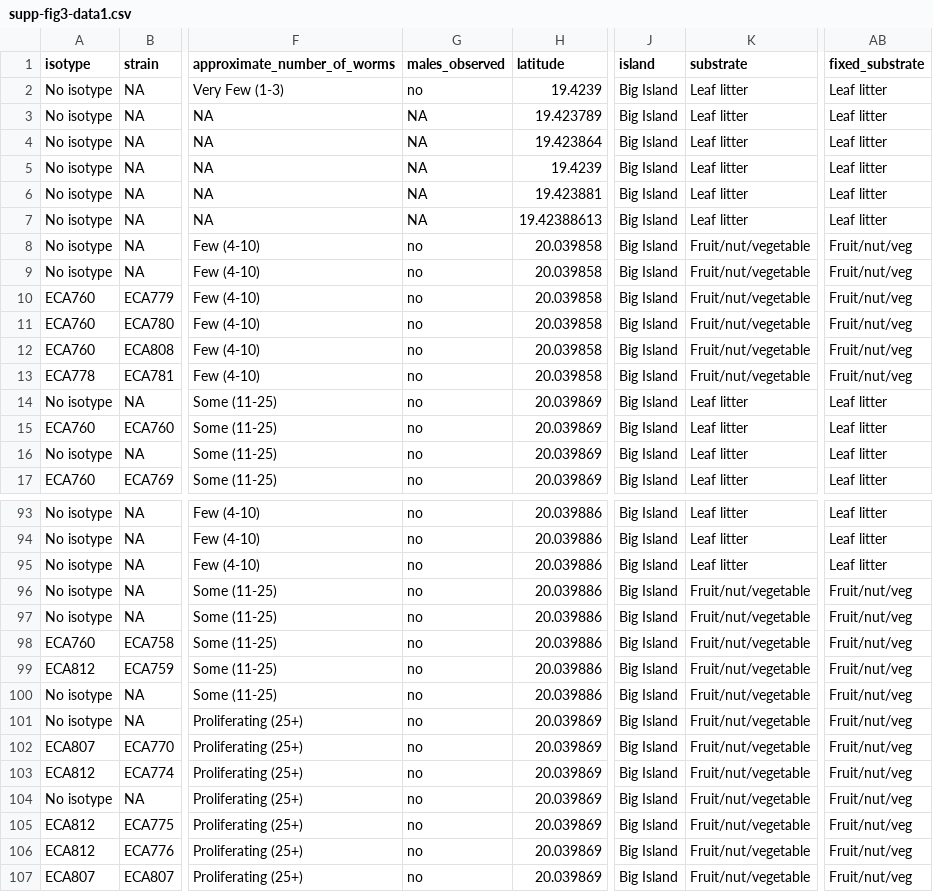
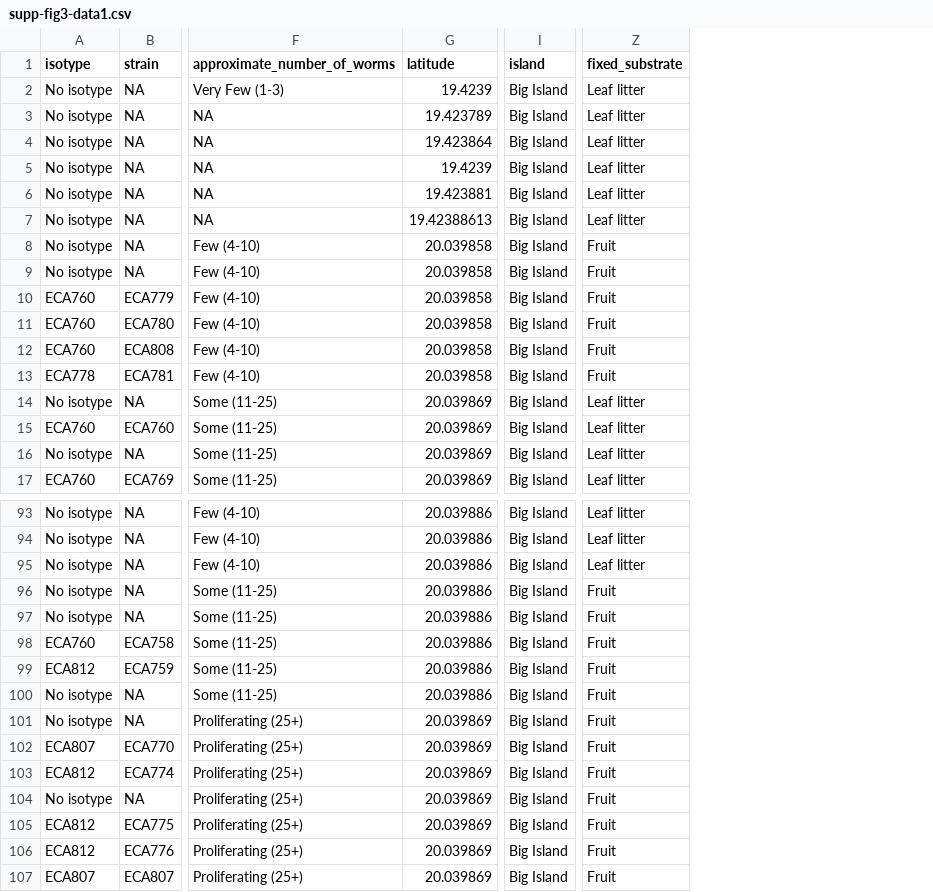
Before and after one commit to AndersenLab/HawaiiMS, a CSV file: data/elife_files/supp-fig3-data1.csv, drawn as a sheet; only a part is shown, gaps mark what is left out; removed rows and columns are numbered as before the commit, all else as after; the diff covers the shown part only; the diff names each change by its address in the sheet, - before the commit and + after, or states it on an @@ line.

```diff
--- a/data/elife_files/supp-fig3-data1.csv
+++ b/data/elife_files/supp-fig3-data1.csv
-column G (males_observed), rows 2-17: no | NA | NA | NA | NA | NA | no | no | no | no | no | no | no | no | no | no; rows 93-107: all no
-column K (substrate), rows 2-17: Leaf litter | Leaf litter | Leaf litter | Leaf litter | Leaf litter | Leaf litter | Fruit/nut/vegetable | Fruit/nut/vegetable | Fruit/nut/vegetable | Fruit/nut/vegetable | Fruit/nut/vegetable | Fruit/nut/vegetable | Leaf litter | Leaf litter | Leaf litter | Leaf litter; rows 93-107: Leaf litter | Leaf litter | Leaf litter | Fruit/nut/vegetable | Fruit/nut/vegetable | Fruit/nut/vegetable | Fruit/nut/vegetable | Fruit/nut/vegetable | Fruit/nut/vegetable | Fruit/nut/vegetable | Fruit/nut/vegetable | Fruit/nut/vegetable | Fruit/nut/vegetable | Fruit/nut/vegetable | Fruit/nut/vegetable
-Z8:Z13 (fixed_substrate): Fruit/nut/veg
+Z8:Z13 (fixed_substrate): Fruit
-Z96:Z107 (fixed_substrate): Fruit/nut/veg
+Z96:Z107 (fixed_substrate): Fruit
```
Also changed, not shown: 7 edited cells elsewhere in this file, data/elife_files/fig6-data2.csv, data/elife_files/supp-fig12-data1.csv, 29 other files.
